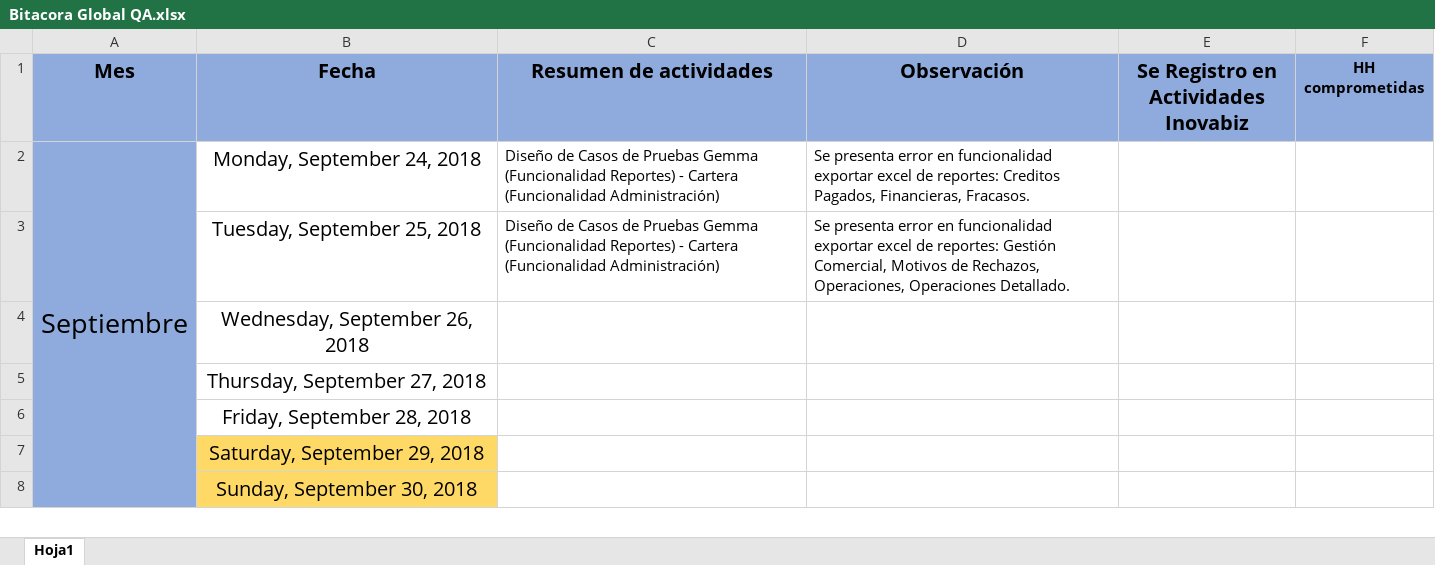
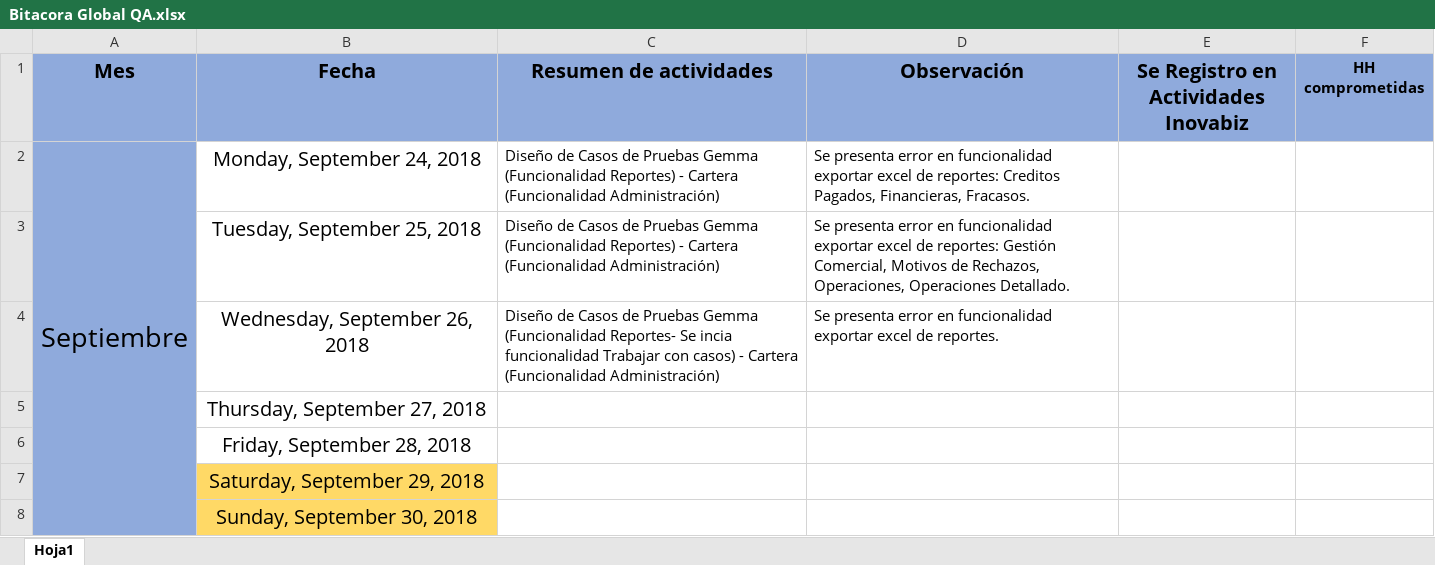
Before and after one commit to mvilches2508/Global-Testing, an Excel workbook: Bitacora Global QA.xlsx, sheet Hoja1, drawn as a sheet; only a part is shown; values as stored, in another font and other column widths than the file's, no borders; removed rows and columns are numbered as before the commit, all else as after; the diff names each change by its address in the sheet, - before the commit and + after, or states it on an @@ line.

Commit message:
reporte diario
ajuste hasta el dia 26

```diff
--- a/Bitacora Global QA.xlsx (sheet Hoja1)
+++ b/Bitacora Global QA.xlsx (sheet Hoja1)
-row 4:  | Wednesday, September 26, 2018
+row 4:  | Wednesday, September 26, 2018 | Diseño de Casos de Pruebas Gemma (Funcionalidad Reportes- Se incia funcionalidad Trabajar con casos) - Cartera (Funcionalidad Administración) | Se presenta error en funcionalidad exportar excel de reportes.
```
